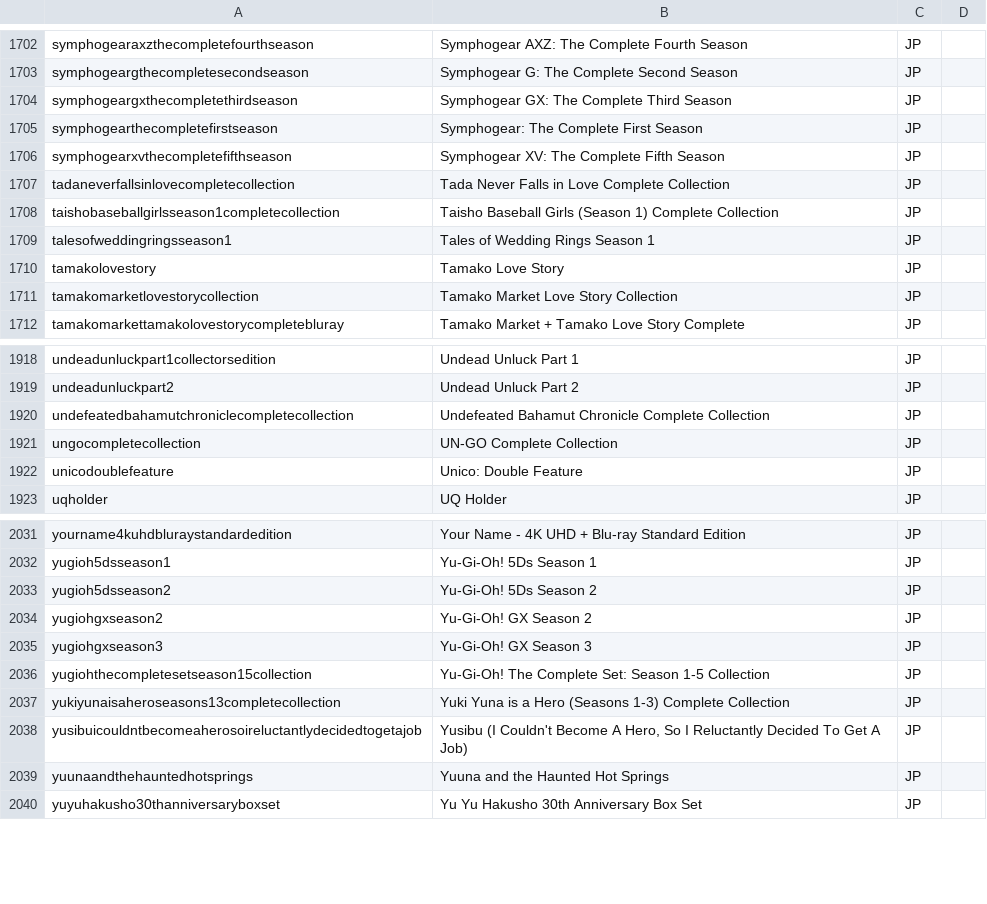
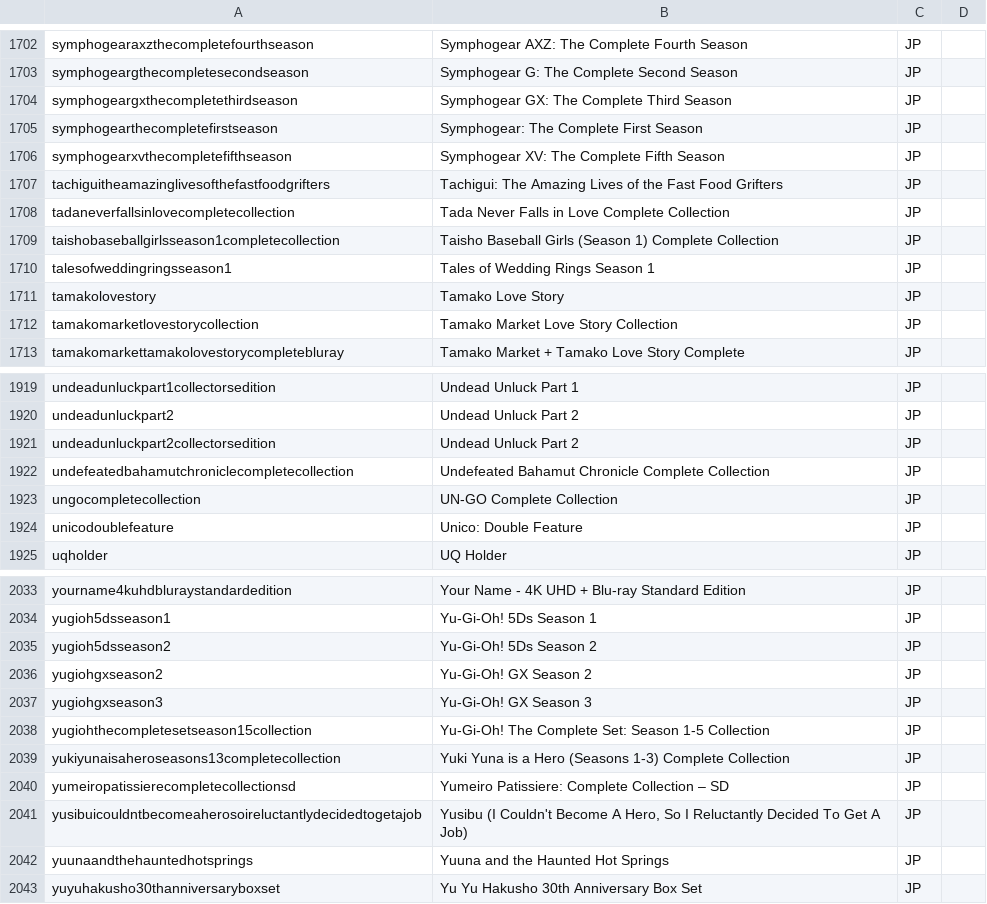
Before and after one commit to animerelease/animerelease.github.io, a CSV file: series.csv, drawn as a sheet; only a part is shown, gaps mark what is left out.

```diff
--- a/series.csv
+++ b/series.csv
@@ -1706,2 +1706,3 @@ symphogearthecompletefirstseason,Symphogear: The Complete First Season,JP,,
 symphogearxvthecompletefifthseason,Symphogear XV: The Complete Fifth Season,JP,,
+tachiguitheamazinglivesofthefastfoodgrifters,Tachigui: The Amazing Lives of the Fast Food Grifters,JP,,
 tadaneverfallsinlovecompletecollection,Tada Never Falls in Love Complete Collection,JP,,
@@ -1919,2 +1920,3 @@ undeadunluckpart1collectorsedition,Undead Unluck Part 1,JP,,
 undeadunluckpart2,Undead Unluck Part 2,JP,,
+undeadunluckpart2collectorsedition,Undead Unluck Part 2,JP,,
 undefeatedbahamutchroniclecompletecollection,Undefeated Bahamut Chronicle Complete Collection,JP,,
@@ -2037,2 +2039,3 @@ yugiohthecompletesetseason15collection,Yu-Gi-Oh! The Complete Set: Season 1-5 Co
 yukiyunaisaheroseasons13completecollection,Yuki Yuna is a Hero (Seasons 1-3) Complete Collection,JP,,
+yumeiropatissierecompletecollectionsd,Yumeiro Patissiere: Complete Collection – SD,JP,,
 yusibuicouldntbecomeaherosoireluctantlydecidedtogetajob,"Yusibu (I Couldn't Become A Hero, So I Reluctantly Decided To Get A Job)",JP,,
```
Also changed, not shown: books.csv, info.csv, 12 other files.
